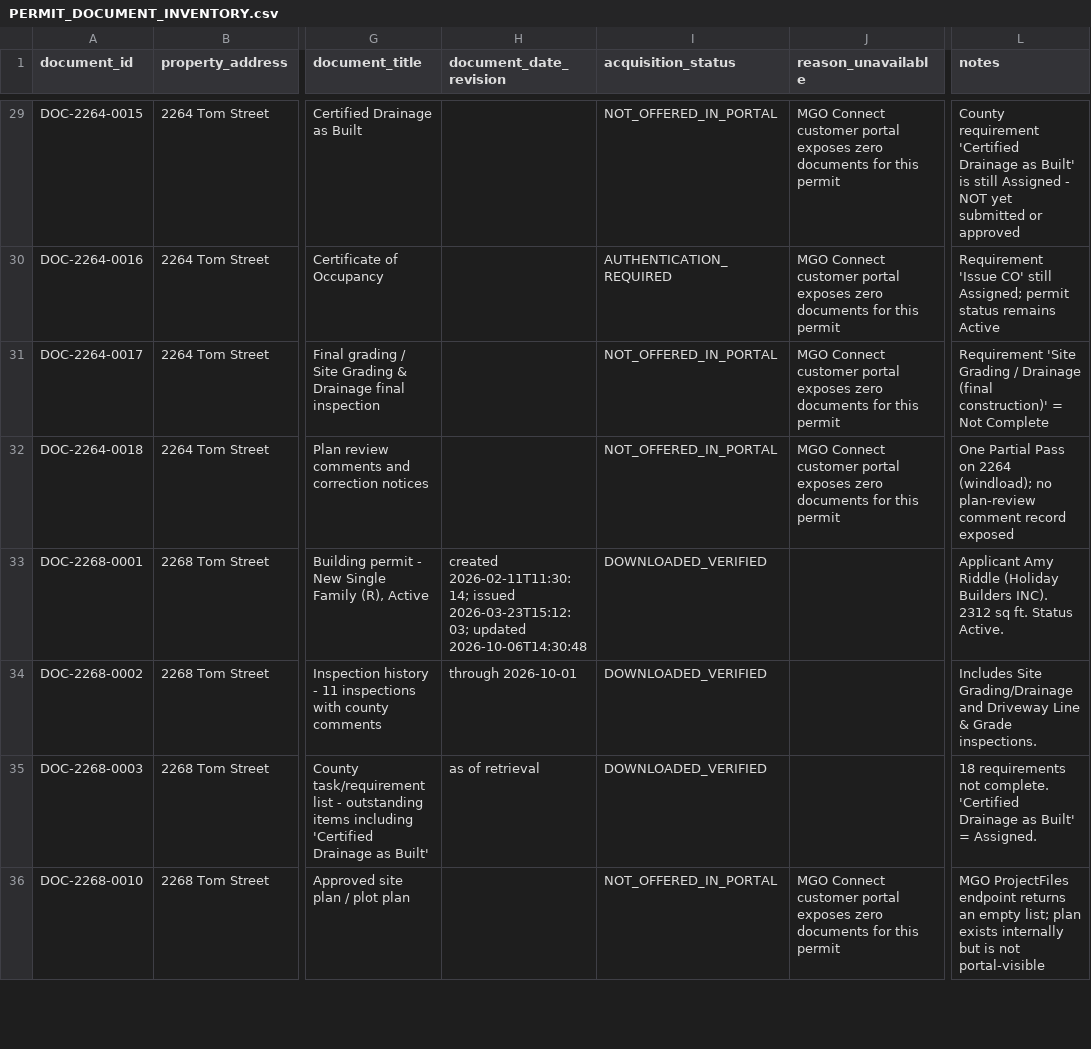
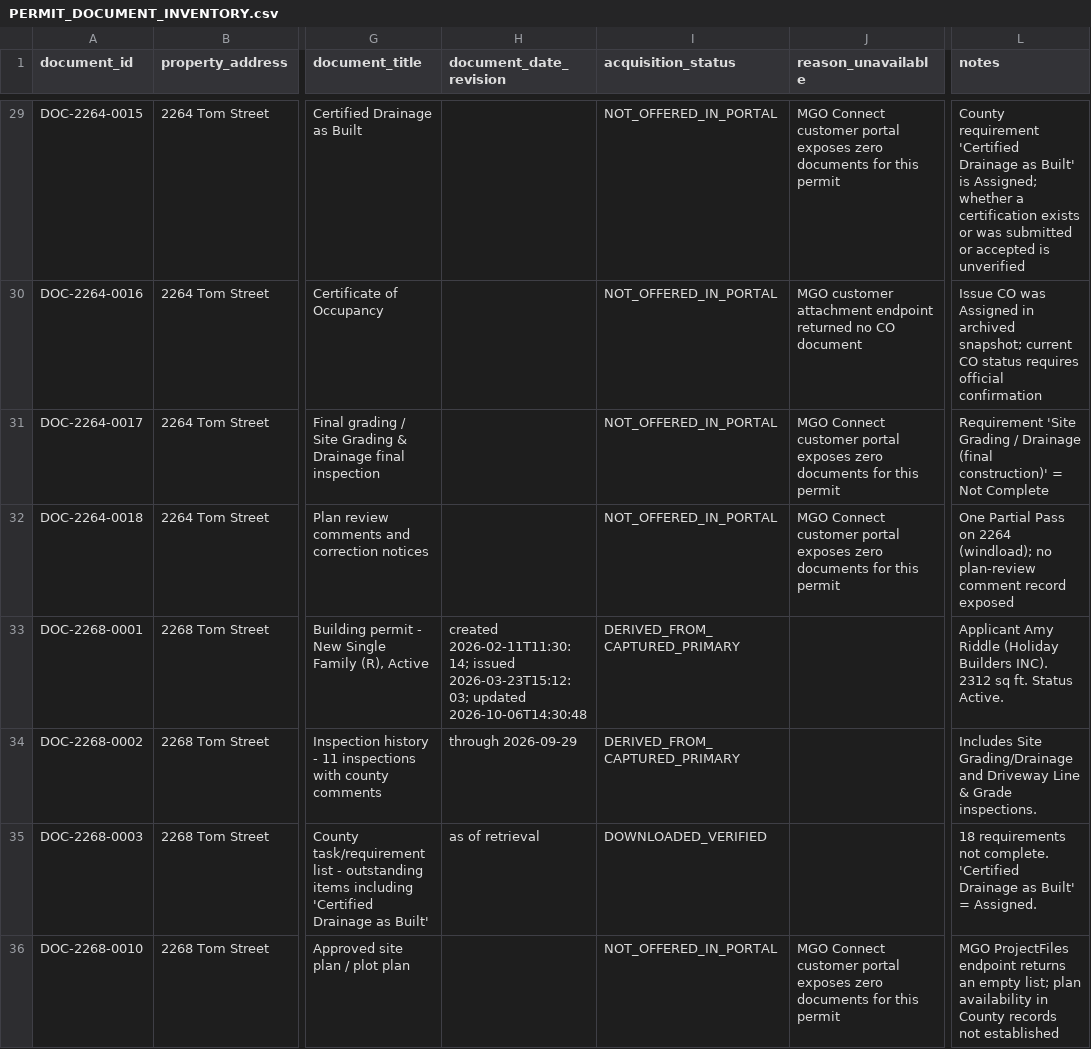
Before and after one commit to dthompsonfl/tom.street.drainage, a CSV file: 00_CONTROL/PERMIT_DOCUMENT_INVENTORY.csv, drawn as a sheet; only a part is shown, gaps mark what is left out; the diff covers the shown part only; the diff names each change by its address in the sheet, - before the commit and + after, or states it on an @@ line.

Commit message:
fix(records): deduplicate inventory IDs and correct missing-plan versus authentication statuses

```diff
--- a/00_CONTROL/PERMIT_DOCUMENT_INVENTORY.csv
+++ b/00_CONTROL/PERMIT_DOCUMENT_INVENTORY.csv
-L29 (notes): …Built' is still Assigned - NOT yet submitted or approved
+L29 (notes): …Built' is Assigned; whether a certification exists or was submitted or accepted is unverified
-I30 (acquisition_status): AUTHENTICATION_REQUIRED
+I30 (acquisition_status): NOT_OFFERED_IN_PORTAL
-J30 (reason_unavailable): MGO Connect customer portal exposes zero documents for this permit
+J30 (reason_unavailable): MGO customer attachment endpoint returned no CO document
-L30 (notes): Requirement 'Issue CO' still Assigned; permit status remains Active
+L30 (notes): Issue CO was Assigned in archived snapshot; current CO status requires official confirmation
-I33:I34 (acquisition_status): DOWNLOADED_VERIFIED
+I33:I34 (acquisition_status): DERIVED_FROM_CAPTURED_PRIMARY
-H34 (document_date_revision): through 2026-10-01
+H34 (document_date_revision): through 2026-09-29
-L36 (notes): …list; plan exists internally but is not portal-visible
+L36 (notes): …list; plan availability in County records not established
```
Also changed, not shown: 51 edited cells elsewhere in this file.
